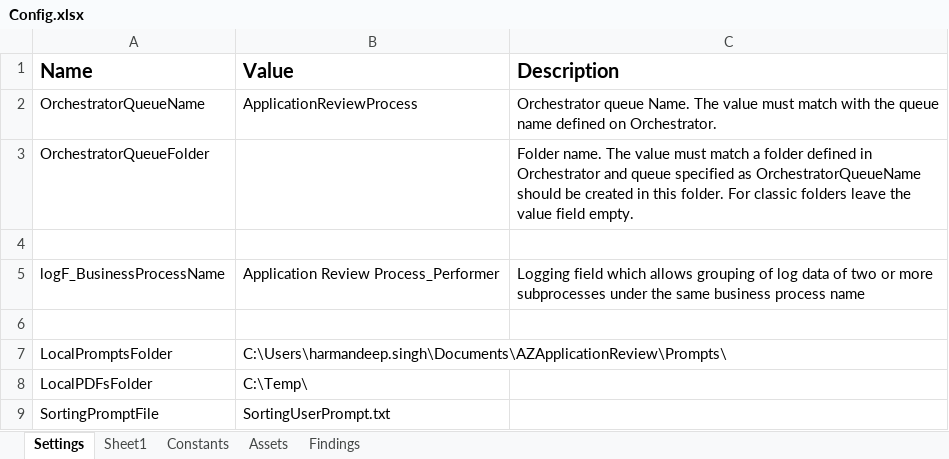
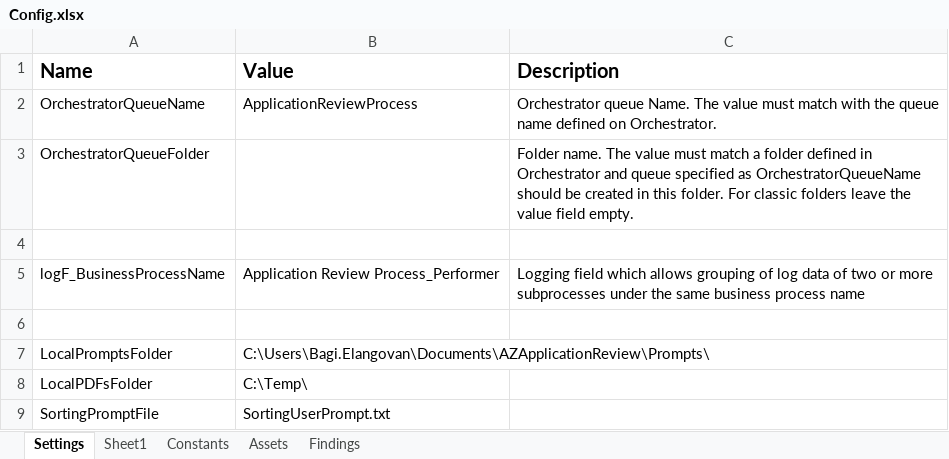
Before and after one commit to Dominiuminc/Application-Review-Audit-Findings-Library, an Excel workbook: Data/Config.xlsx, sheet Settings, drawn as a sheet; only a part is shown; values as stored, in another font and other column widths than the file's, no borders; the diff names each change by its address in the sheet, - before the commit and + after, or states it on an @@ line.

```diff
--- a/Data/Config.xlsx (sheet Settings)
+++ b/Data/Config.xlsx (sheet Settings)
-B7 (Value): C:\Users\harmandeep.singh\Documents\AZApplicationReview\Prompts\
+B7 (Value): C:\Users\Bagi.Elangovan\Documents\AZApplicationReview\Prompts\
```
Also changed, not shown: 3 other files.
